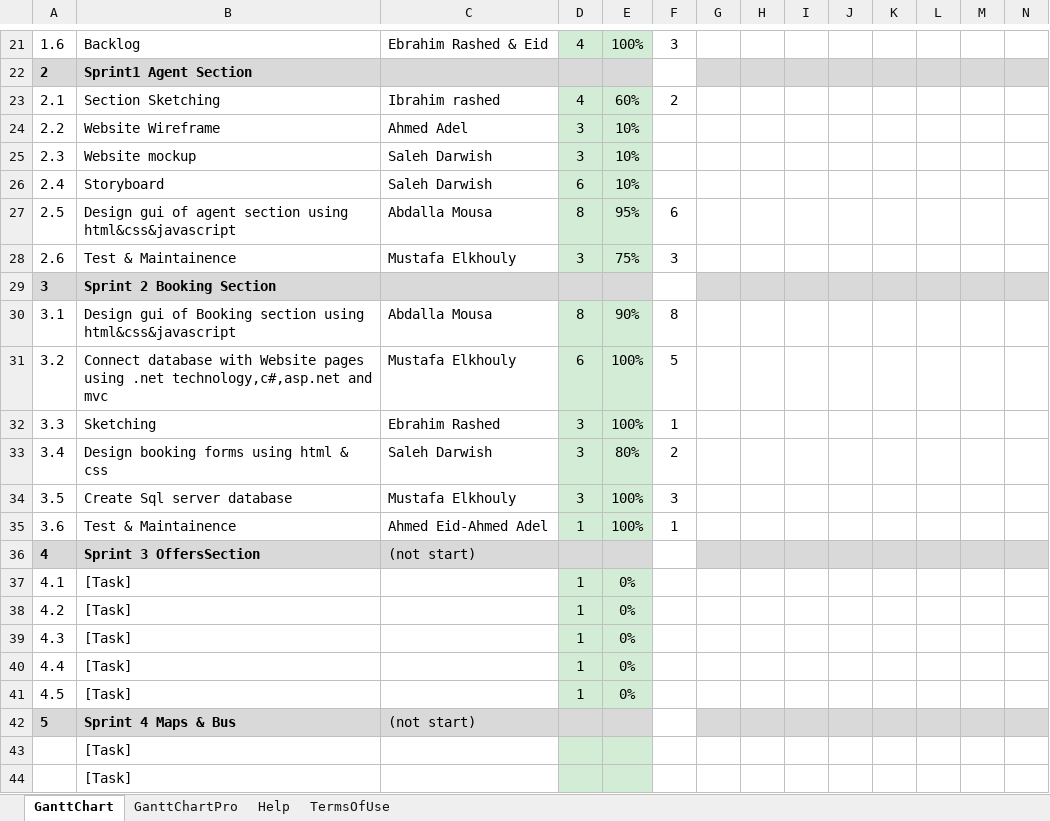
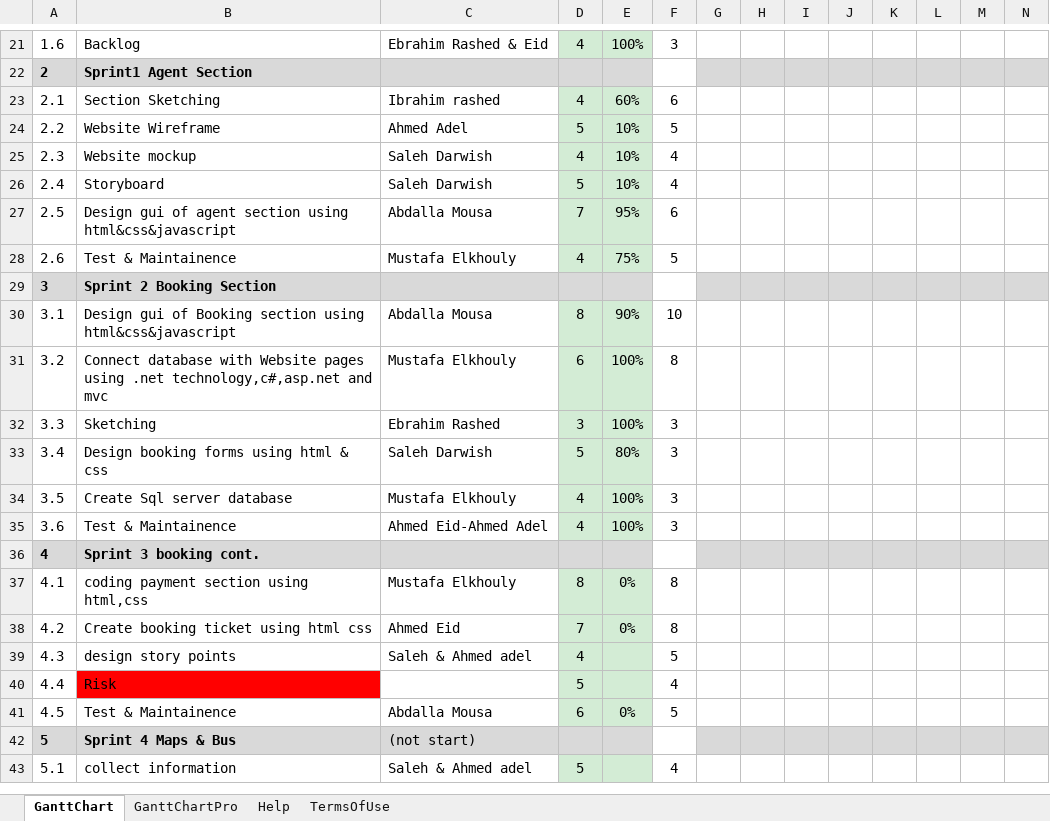
Before and after one commit to salehdarwish/PBT-Booking-traveling-, an Excel workbook: PBT-Booking-traveling-/Docs/Sprints-Schedule.xlsx, sheet GanttChart, drawn as a sheet; only a part is shown, gaps mark what is left out; values as stored, in another font and other column widths than the file's, no borders; charts and pictures and conditional formats not drawn; removed rows and columns are numbered as before the commit, all else as after; rows hold the shown columns only; the diff covers the shown part only; the diff names each change by its address in the sheet, - before the commit and + after, or states it on an @@ line.

Commit message:
sprint 3 completed

```diff
--- a/PBT-Booking-traveling-/Docs/Sprints-Schedule.xlsx (sheet GanttChart)
+++ b/PBT-Booking-traveling-/Docs/Sprints-Schedule.xlsx (sheet GanttChart)
-F23: 2
+F23: 6
-D24: 3
+D24: 5
-F24: (empty)
+F24: 5
-D25: 3
+D25: 4
-F25:F26: (empty)
+F25:F26: 4
-D26: 6
+D26: 5
-D27: 8
+D27: 7
-D28: 3
+D28: 4
-F28: 3
+F28: 5
-F30: 8
+F30: 10
-F31: 5
+F31: 8
-F32: 1
+F32: 3
-D33: 3
+D33: 5
-F33: 2
+F33: 3
-D34: 3
+D34: 4
-D35: 1
+D35: 4
-F35: 1
+F35: 3
-row 36: 4 | Sprint 3 OffersSection | (not start)
-row 37: 4.1 | [Task] |  | 1 | 0%
-row 38: 4.2 | [Task] |  | 1 | 0%
-row 39: 4.3 | [Task] |  | 1 | 0%
-row 40: 4.4 | [Task] |  | 1 | 0%
-row 41: 4.5 | [Task] |  | 1 | 0%
+row 36: 4 | Sprint 3 booking cont.
+row 37: 4.1 | coding payment section using html,css | Mustafa Elkhouly | 8 | 0% | 8
+row 38: 4.2 | Create booking ticket using html css | Ahmed Eid | 7 | 0% | 8
+row 39: 4.3 | design story points | Saleh & Ahmed adel | 4 |  | 5
+row 40: 4.4 | Risk |  | 5 |  | 4
+row 41: 4.5 | Test & Maintainence | Abdalla Mousa | 6 | 0% | 5
-row 43:  | [Task]
-row 44:  | [Task]
+row 43: 5.1 | collect information | Saleh & Ahmed adel | 5 |  | 4
```
Also changed, not shown: 4 added rows and 2 edited cells elsewhere in this sheet, charts or pictures, 8 other files.
